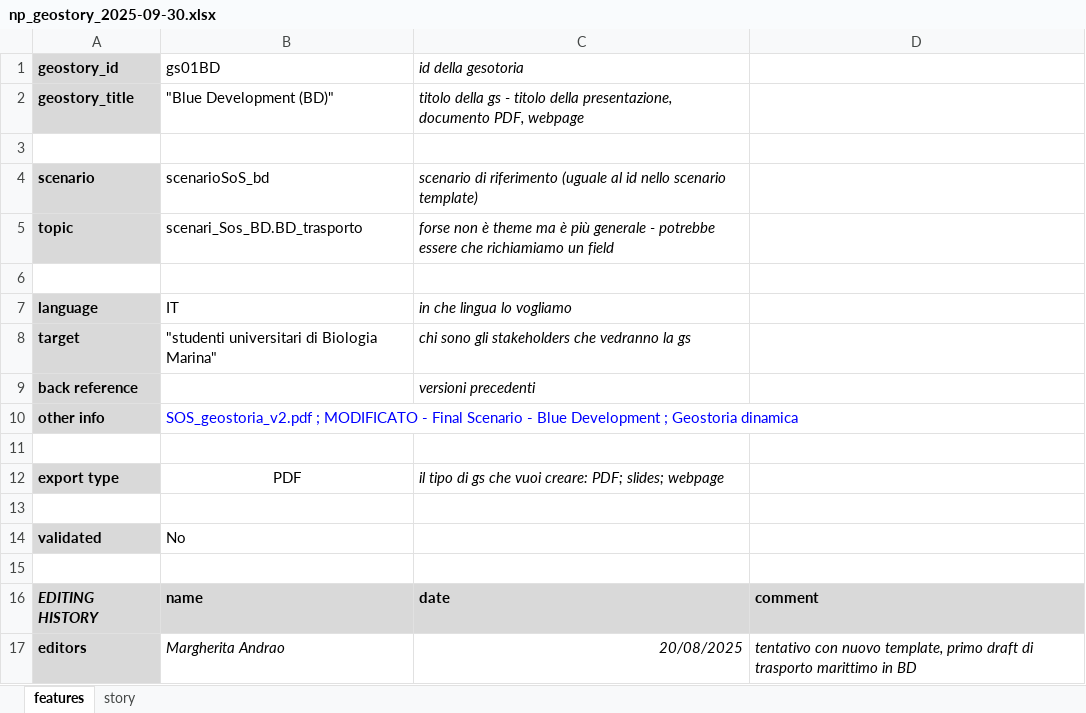
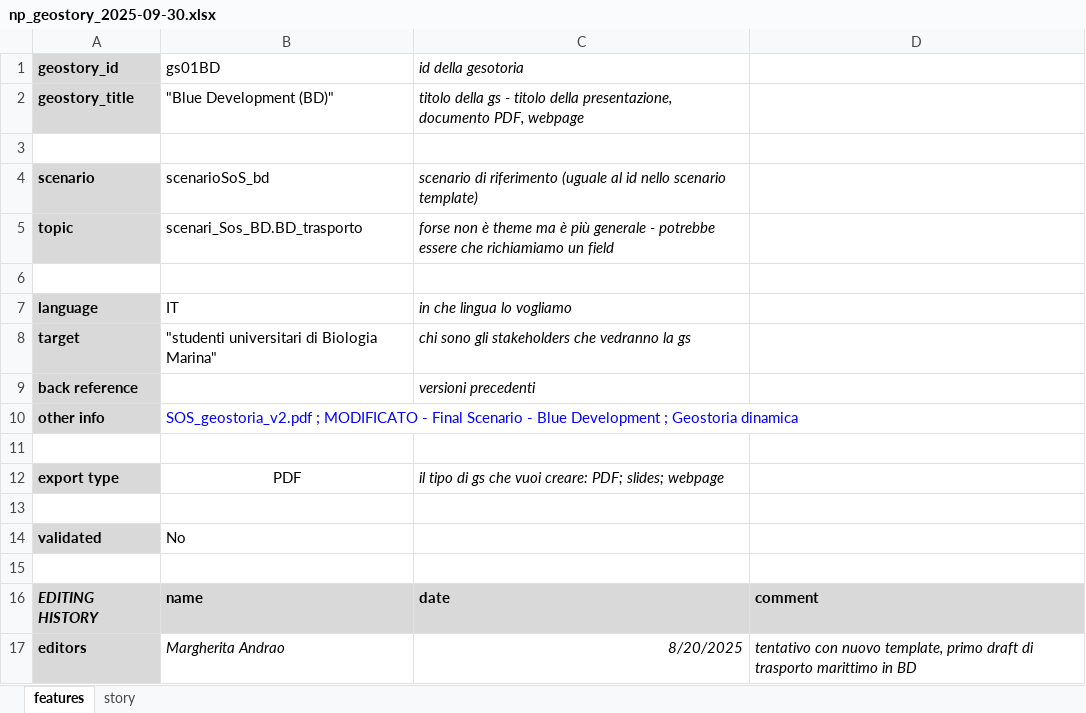
Before and after one commit to alexcappelletti/dt4msp, an Excel workbook: public/data/np_geostory_2025-09-30.xlsx, sheet features, drawn as a sheet; values as stored, in another font and other column widths than the file's, no borders; charts and pictures not drawn; the diff names each change by its address in the sheet, - before the commit and + after, or states it on an @@ line.

```diff
--- a/public/data/np_geostory_2025-09-30.xlsx (sheet features)
+++ b/public/data/np_geostory_2025-09-30.xlsx (sheet features)
-C17 (id della gesotoria): 20/08/2025
+C17 (id della gesotoria): 8/20/2025
```
Also changed, not shown: sheet story, charts or pictures, 22 other files.
